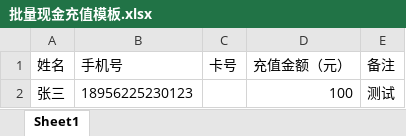
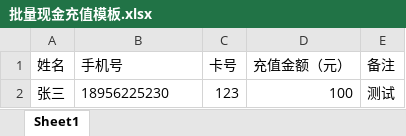
Before and after one commit to zhumingliang/canteen, an Excel workbook: public/static/excel/template/批量现金充值模板.xlsx, sheet Sheet1, drawn as a sheet; values as stored, in another font and other column widths than the file's, no borders; the diff names each change by its address in the sheet, - before the commit and + after, or states it on an @@ line.

```diff
--- a/public/static/excel/template/批量现金充值模板.xlsx (sheet Sheet1)
+++ b/public/static/excel/template/批量现金充值模板.xlsx (sheet Sheet1)
-B2 (手机号): 18956225230123
+B2 (手机号): 18956225230
-C2 (卡号): (empty)
+C2 (卡号): 123
```
Also changed, not shown: public/static/excel/template/补录管理模板.xlsx, 2 other files.
